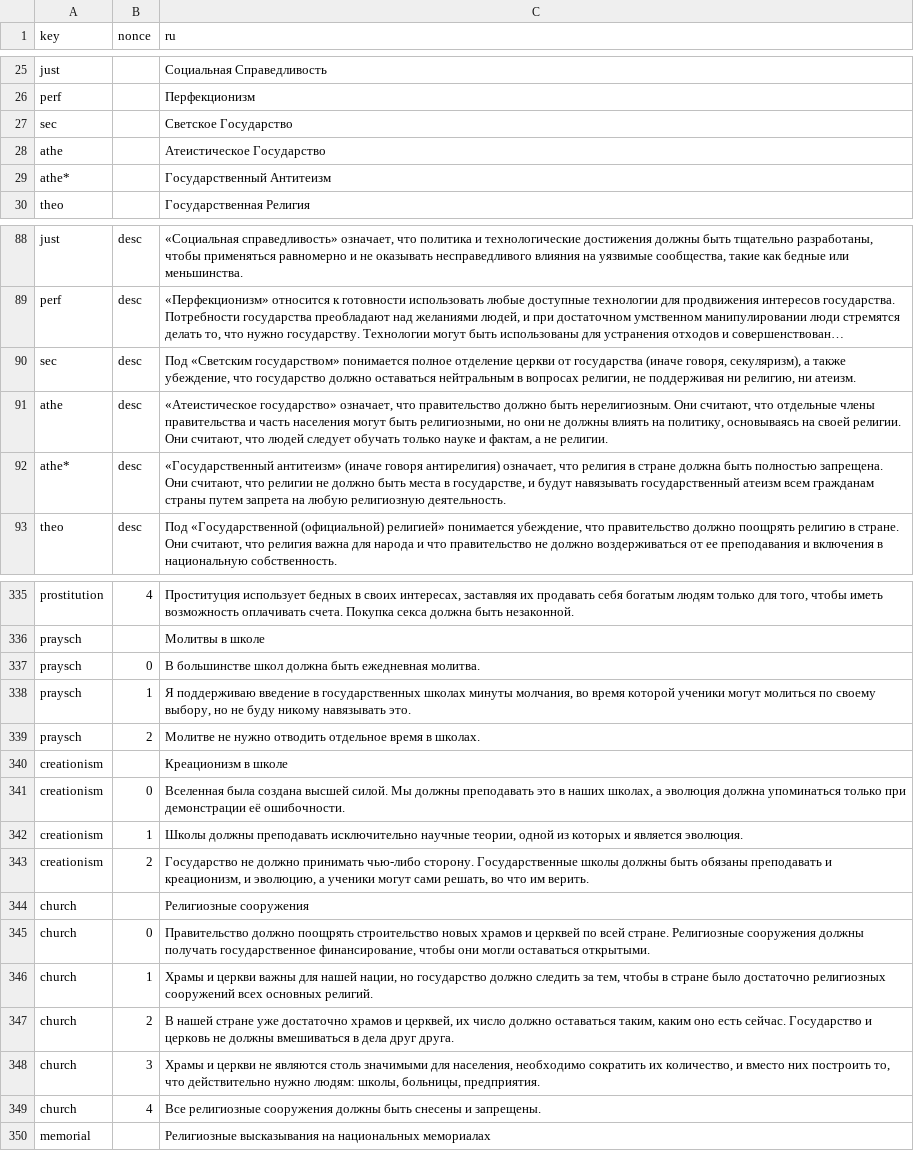
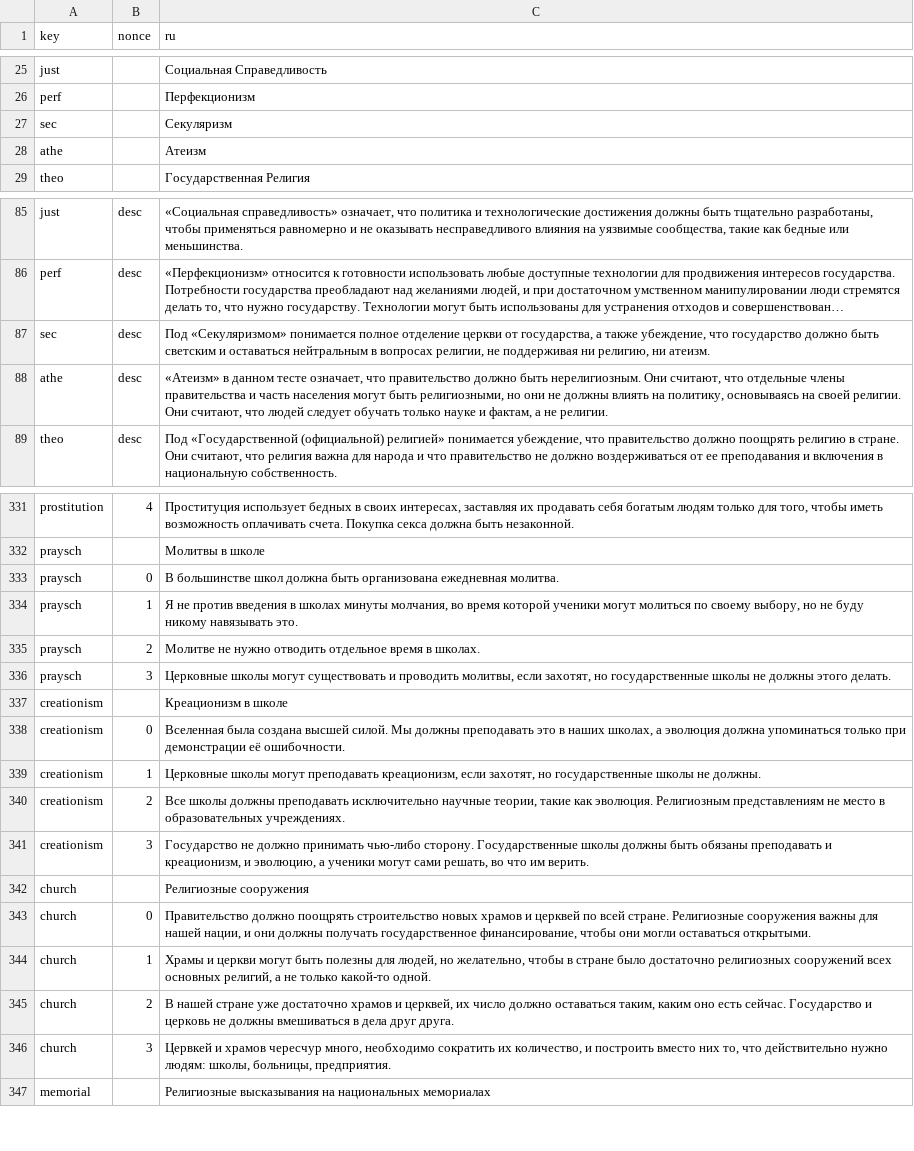
Before and after one commit to ecopolcharts/ecopolcharts.github.io, a TSV file: translations/translations.tsv, drawn as a sheet; only a part is shown, gaps mark what is left out; long unchanged cells end in …; removed rows and columns are numbered as before the commit, all else as after; the diff covers the shown part only; the diff names each change by its address in the sheet, - before the commit and + after, or states it on an @@ line.

Commit message:
Update translations.tsv

```diff
--- a/translations/translations.tsv
+++ b/translations/translations.tsv
-C27 (ru): Светское Государство
+C27 (ru): Секуляризм
-C28 (ru): Атеистическое Государство
+C28 (ru): Атеизм
-row 29: athe* |  | Государственный Антитеизм
-C87 (ru): Под «Светским государством» понимается полное отделение церкви от государства (иначе говоря, секуляризм), а также убеждение, что государство должно оставаться нейтральным…
+C87 (ru): Под «Секуляризмом» понимается полное отделение церкви от государства, а также убеждение, что государство должно быть светским и оставаться нейтральным…
-C88 (ru): «Атеистическое государство» означает, что…
+C88 (ru): «Атеизм» в данном тесте означает, что…
-row 92: athe* | desc | «Государственный антитеизм» (иначе говоря антирелигия) означает, что религия в стране должна быть полностью запрещена. Они считают, что религии не должно быть места в государстве, и будут навязывать государственный атеизм всем гражданам страны путем запрета на любую религиозную деятельность.
-C333 (ru): …должна быть ежедневная молитва.
+C333 (ru): …должна быть организована ежедневная молитва.
-C334 (ru): Я поддерживаю введение в государственных школах минуты…
+C334 (ru): Я не против введения в школах минуты…
+row 336: praysch | 3 | Церковные школы могут существовать и проводить молитвы, если захотят, но государственные школы не должны этого делать.
-C339 (ru): Школы должны преподавать исключительно научные теории, одной из которых и является эволюция.
+C339 (ru): Церковные школы могут преподавать креационизм, если захотят, но государственные школы не должны.
+row 340: creationism | 2 | Все школы должны преподавать исключительно научные теории, такие как эволюция. Религиозным представлениям не место в образовательных учреждениях.
-B341 (nonce): 2
+B341 (nonce): 3
-C343 (ru): …Религиозные сооружения должны получать…
+C343 (ru): …Религиозные сооружения важны для нашей нации, и они должны получать…
-C344 (ru): …и церкви важны для нашей нации, но государство должно следить за тем, чтобы в стране было достаточно религиозных сооружений всех основных религий.
+C344 (ru): …и церкви могут быть полезны для людей, но желательно, чтобы в стране было достаточно религиозных сооружений всех основных религий, а не только какой-то одной.
-C346 (ru): Храмы и церкви не являются столь значимыми для населения, необходимо сократить их количество, и вместо них построить то, что…
+C346 (ru): Цервкей и храмов чересчур много, необходимо сократить их количество, и построить вместо них то, что…
-row 349: church | 4 | Все религиозные сооружения должны быть снесены и запрещены.
```
Also changed, not shown: 2 removed rows, 31 moved rows and 1 edited cell elsewhere in this file.
